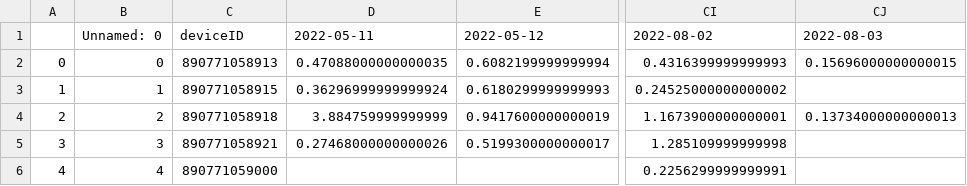
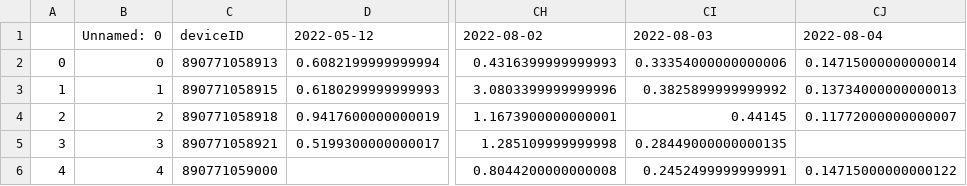
Before and after one commit to treestuff/DataFiles, a CSV file: pivotFlexBarrier.csv, drawn as a sheet; only a part is shown, gaps mark what is left out; removed rows and columns are numbered as before the commit, all else as after; the diff names each change by its address in the sheet, - before the commit and + after, or states it on an @@ line.

```diff
--- a/pivotFlexBarrier.csv
+++ b/pivotFlexBarrier.csv
-column D, rows 1-5: 2022-05-11 | 0.47088000000000035 | 0.36296999999999924 | 3.884759999999999 | 0.27468000000000026
+column CI, rows 1-6: 2022-08-03 | 0.33354000000000006 | 0.3825899999999992 | 0.44145 | 0.28449000000000135 | 0.2452499999999991
-CJ1: 2022-08-03
+CJ1: 2022-08-04
-CJ2: 0.15696000000000015
+CJ2: 0.14715000000000014
-CH3: 0.24525000000000002
+CH3: 3.0803399999999996
-CJ3: (empty)
+CJ3: 0.13734000000000013
-CJ4: 0.13734000000000013
+CJ4: 0.11772000000000007
-CH6: 0.2256299999999991
+CH6: 0.8044200000000008
-CJ6: (empty)
+CJ6: 0.14715000000000122
```
Also changed, not shown: CumulativeDailyWarning.csv, DataCumulatedFlex2.csv, 1 other file.
